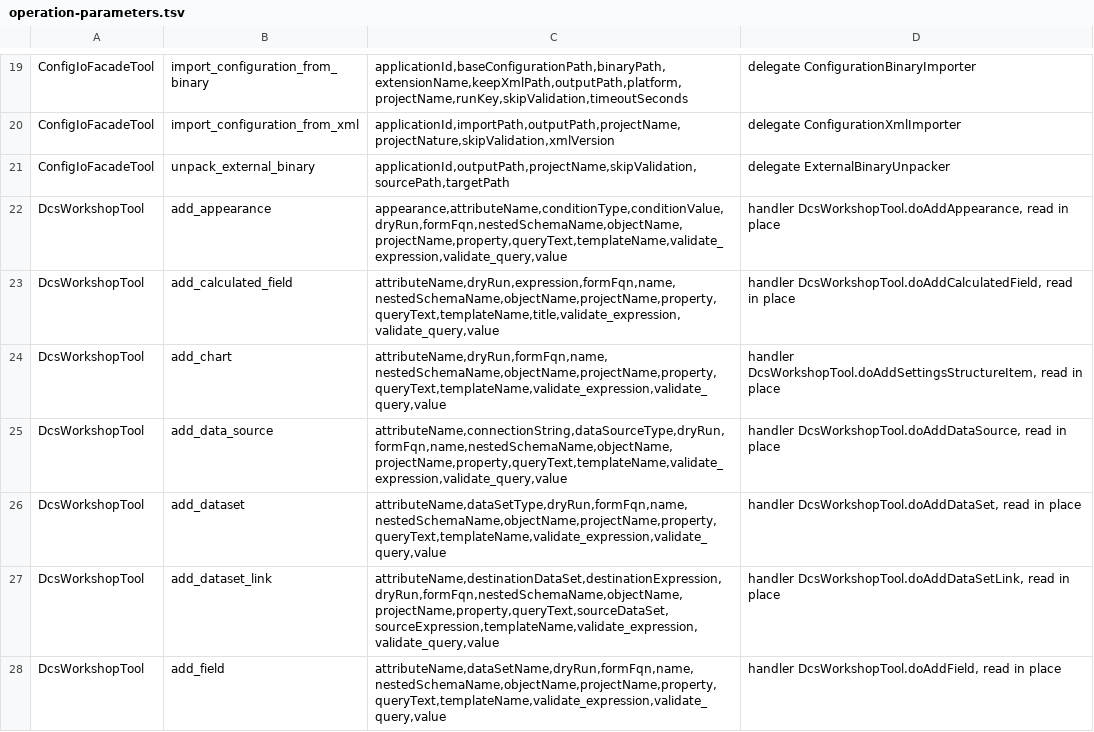
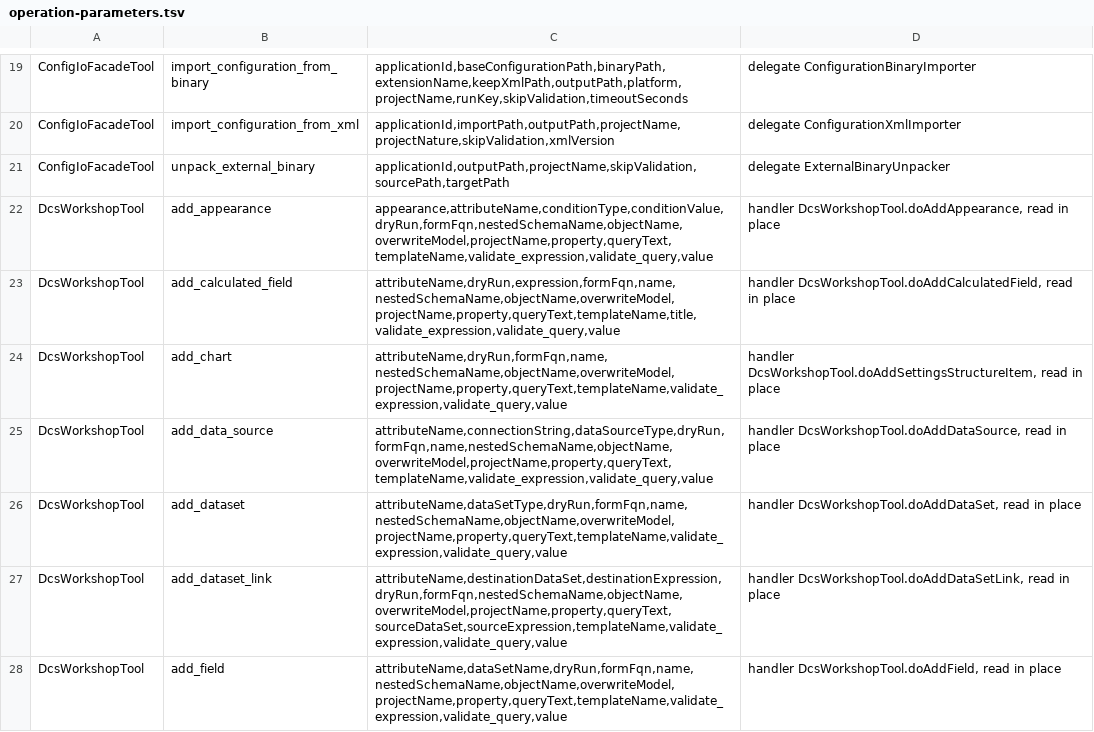
Before and after one commit to Desko77/ai-edt, a TSV file: mcp/bundles/ru.aiedt.mcp.server/schema/operation-parameters.tsv, drawn as a sheet; only a part is shown, gaps mark what is left out; the diff covers the shown part only.

Commit message:
Restore a schema from its .dcs without touching the file, and import through the named infobase
repair_schema / repair_report_schema: DcsSchemaRestorer reads the .dcs, deserializes it and, inside one write transaction, attaches the schema when the model holds none, does nothing when the model serializes to the same bytes, and refuses when it differs unless overwriteModel is true - then the model's schema is written to <Template>.dcs.model-<stamp>.bak beside the file before it is replaced. The comparison is byte for byte from one serialization, which also serves as the backup. After the commit the model is read back and compared with the file (confirmed); a file that changed meanwhile is reported (fileChangedDuringRepair). The file is never written. DcsExtensionImportHelper, which began by exporting the model over the file and compared by length, is removed. DcsExtensionExportHelper gains SchemaSerializer, a serializer handle for a caller inside a transaction, and locateDcsFile.

import_external_object: the binary is converted through the Designer of the base configuration's infobase - the same run as unpack_external_binary - with applicationId choosing the application; IExternalObjectRestorer is no longer called. The handshake reports each step on its own (runUnderHandshake): a release that fails refuses the import with infobaseNotReleased, a reconnection that fails is named in reconnectError beside the import's own outcome, and an infobase that was not connected is left that way. The answer carries hostProject and infobaseName.

overwriteModel is declared on dcs_workshop and edit_metadata, applicationId on external_object_workshop; the operation-parameter map is regenerated.

```diff
--- a/mcp/bundles/ru.aiedt.mcp.server/schema/operation-parameters.tsv
+++ b/mcp/bundles/ru.aiedt.mcp.server/schema/operation-parameters.tsv
@@ -21,8 +21,8 @@ ConfigIoFacadeTool	import_configuration_from_xml	applicationId,importPath,output
 ConfigIoFacadeTool	unpack_external_binary	applicationId,outputPath,projectName,skipValidation,sourcePath,targetPath	delegate ExternalBinaryUnpacker
-DcsWorkshopTool	add_appearance	appearance,attributeName,conditionType,conditionValue,dryRun,formFqn,nestedSchemaName,objectName,projectName,property,queryText,templateName,validate_expression,validate_query,value	handler DcsWorkshopTool.doAddAppearance, read in place
-DcsWorkshopTool	add_calculated_field	attributeName,dryRun,expression,formFqn,name,nestedSchemaName,objectName,projectName,property,queryText,templateName,title,validate_expression,validate_query,value	handler DcsWorkshopTool.doAddCalculatedField, read in place
-DcsWorkshopTool	add_chart	attributeName,dryRun,formFqn,name,nestedSchemaName,objectName,projectName,property,queryText,templateName,validate_expression,validate_query,value	handler DcsWorkshopTool.doAddSettingsStructureItem, read in place
-DcsWorkshopTool	add_data_source	attributeName,connectionString,dataSourceType,dryRun,formFqn,name,nestedSchemaName,objectName,projectName,property,queryText,templateName,validate_expression,validate_query,value	handler DcsWorkshopTool.doAddDataSource, read in place
-DcsWorkshopTool	add_dataset	attributeName,dataSetType,dryRun,formFqn,name,nestedSchemaName,objectName,projectName,property,queryText,templateName,validate_expression,validate_query,value	handler DcsWorkshopTool.doAddDataSet, read in place
-DcsWorkshopTool	add_dataset_link	attributeName,destinationDataSet,destinationExpression,dryRun,formFqn,nestedSchemaName,objectName,projectName,property,queryText,sourceDataSet,sourceExpression,templateName,validate_expression,validate_query,value	handler DcsWorkshopTool.doAddDataSetLink, read in place
-DcsWorkshopTool	add_field	attributeName,dataSetName,dryRun,formFqn,name,nestedSchemaName,objectName,projectName,property,queryText,templateName,validate_expression,validate_query,value	handler DcsWorkshopTool.doAddField, read in place
+DcsWorkshopTool	add_appearance	appearance,attributeName,conditionType,conditionValue,dryRun,formFqn,nestedSchemaName,objectName,overwriteModel,projectName,property,queryText,templateName,validate_expression,validate_query,value	handler DcsWorkshopTool.doAddAppearance, read in place
+DcsWorkshopTool	add_calculated_field	attributeName,dryRun,expression,formFqn,name,nestedSchemaName,objectName,overwriteModel,projectName,property,queryText,templateName,title,validate_expression,validate_query,value	handler DcsWorkshopTool.doAddCalculatedField, read in place
+DcsWorkshopTool	add_chart	attributeName,dryRun,formFqn,name,nestedSchemaName,objectName,overwriteModel,projectName,property,queryText,templateName,validate_expression,validate_query,value	handler DcsWorkshopTool.doAddSettingsStructureItem, read in place
+DcsWorkshopTool	add_data_source	attributeName,connectionString,dataSourceType,dryRun,formFqn,name,nestedSchemaName,objectName,overwriteModel,projectName,property,queryText,templateName,validate_expression,validate_query,value	handler DcsWorkshopTool.doAddDataSource, read in place
+DcsWorkshopTool	add_dataset	attributeName,dataSetType,dryRun,formFqn,name,nestedSchemaName,objectName,overwriteModel,projectName,property,queryText,templateName,validate_expression,validate_query,value	handler DcsWorkshopTool.doAddDataSet, read in place
+DcsWorkshopTool	add_dataset_link	attributeName,destinationDataSet,destinationExpression,dryRun,formFqn,nestedSchemaName,objectName,overwriteModel,projectName,property,queryText,sourceDataSet,sourceExpression,templateName,validate_expression,validate_query,value	handler DcsWorkshopTool.doAddDataSetLink, read in place
+DcsWorkshopTool	add_field	attributeName,dataSetName,dryRun,formFqn,name,nestedSchemaName,objectName,overwriteModel,projectName,property,queryText,templateName,validate_expression,validate_query,value	handler DcsWorkshopTool.doAddField, read in place
```
Also changed, not shown: 122 edited cells elsewhere in this file, 16 other files.
